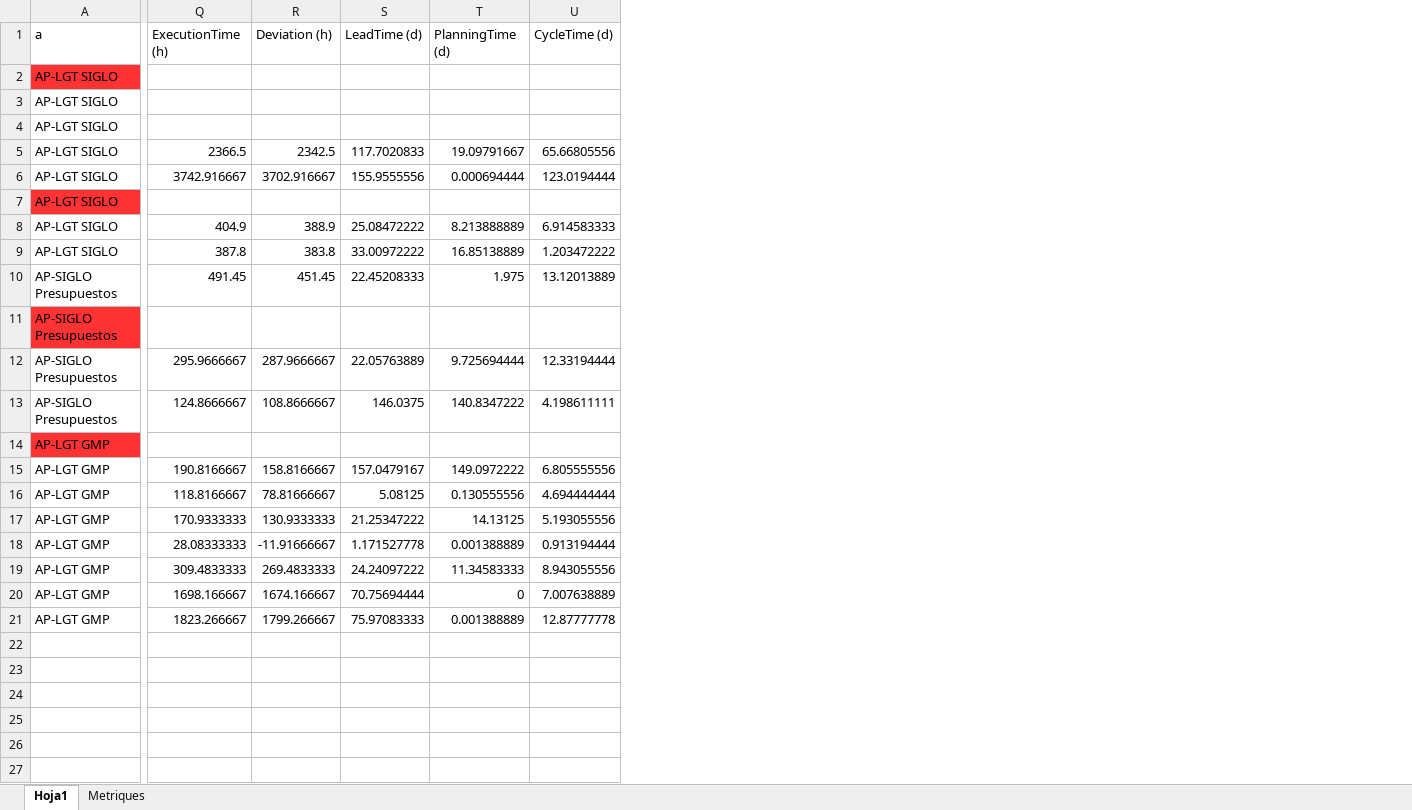
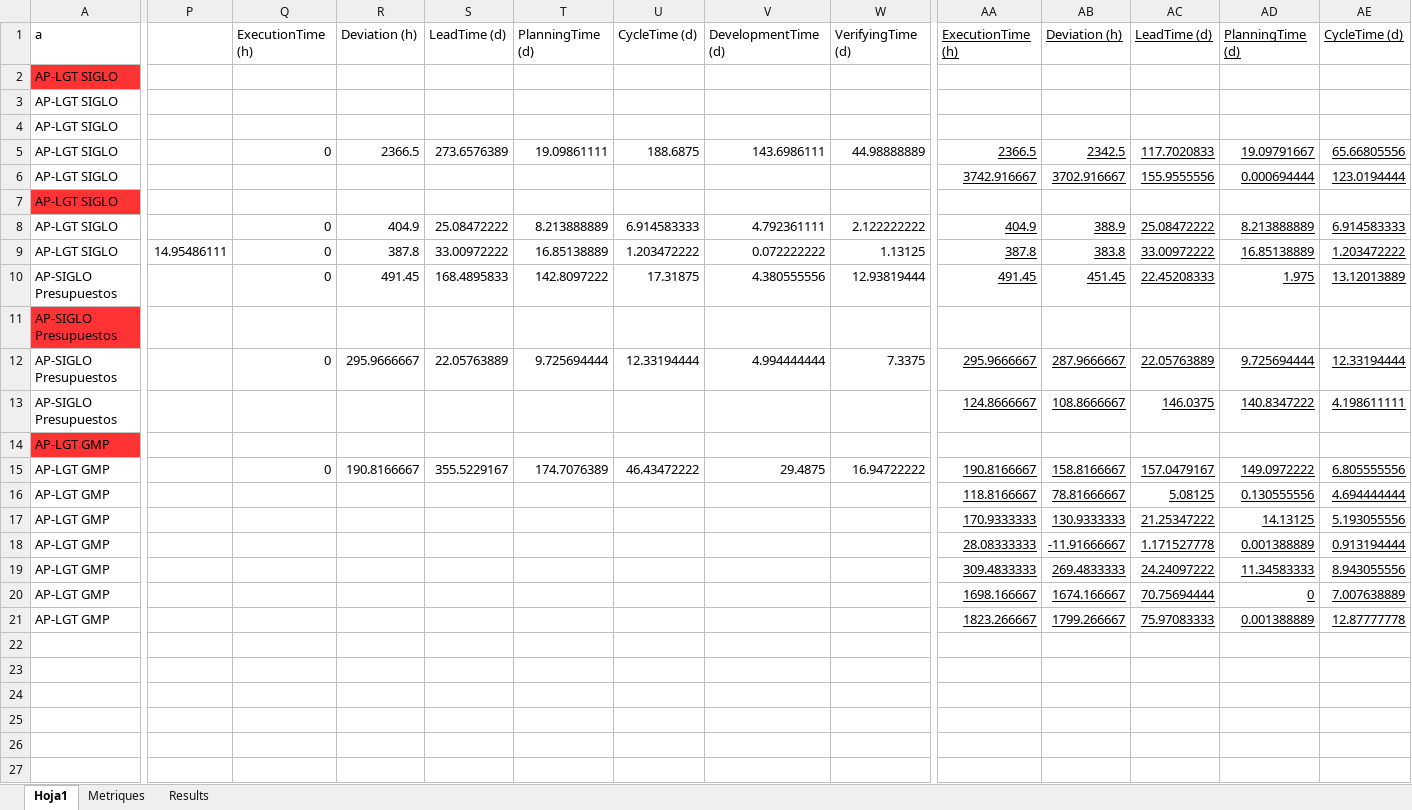
Before and after one commit to EricZapater/logisticToolsMetrics, an Excel workbook: Files/bak/small_metricasTools.xlsx, sheet Hoja1, drawn as a sheet; only a part is shown, gaps mark what is left out; values as stored, in another font and other column widths than the file's, no borders; addresses are those after the commit; the diff covers the shown part only; the diff names each change by its address in the sheet, - before the commit and + after, or states it on an @@ line.

```diff
--- a/Files/bak/small_metricasTools.xlsx (sheet Hoja1)
+++ b/Files/bak/small_metricasTools.xlsx (sheet Hoja1)
+sheet tab: Results
+column P, row 9: 14.95486111
+column Q, rows 1-15: ExecutionTime (h) |  |  |  | 0 |  |  | 0 | 0 | 0 |  | 0 |  |  | 0
+column R, rows 1-15: Deviation (h) |  |  |  | 2366.5 |  |  | 404.9 | 387.8 | 491.45 |  | 295.9666667 |  |  | 190.8166667
+column S, rows 1-15: LeadTime (d) |  |  |  | 273.6576389 |  |  | 25.08472222 | 33.00972222 | 168.4895833 |  | 22.05763889 |  |  | 355.5229167
+column T, rows 1-15: PlanningTime (d) |  |  |  | 19.09861111 |  |  | 8.213888889 | 16.85138889 | 142.8097222 |  | 9.725694444 |  |  | 174.7076389
+column U, rows 1-15: CycleTime (d) |  |  |  | 188.6875 |  |  | 6.914583333 | 1.203472222 | 17.31875 |  | 12.33194444 |  |  | 46.43472222
+column V, rows 1-15: DevelopmentTime (d) |  |  |  | 143.6986111 |  |  | 4.792361111 | 0.072222222 | 4.380555556 |  | 4.994444444 |  |  | 29.4875
+column W, rows 1-15: VerifyingTime (d) |  |  |  | 44.98888889 |  |  | 2.122222222 | 1.13125 | 12.93819444 |  | 7.3375 |  |  | 16.94722222
-AA1:AE1 underline: off
+AA1:AE1 underline: on
-AA5:AE6 underline: off
+AA5:AE6 underline: on
-AA8:AE10 underline: off
+AA8:AE10 underline: on
-AA12:AE13 underline: off
+AA12:AE13 underline: on
-AA15:AE21 underline: off
+AA15:AE21 underline: on
```
Also changed, not shown: 2 added columns and cell formats elsewhere in this sheet, 15 other files.
